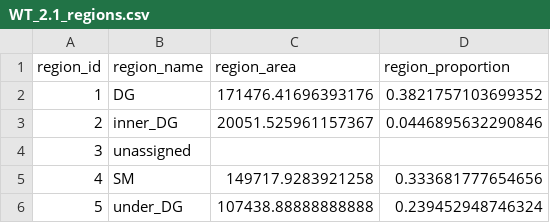
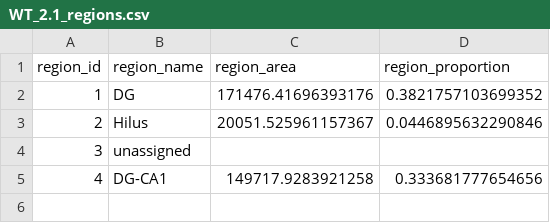
Before and after one commit to yaara-dev/explore-ExSeq-brain-AD, a CSV file: data/viewer_normalized/WT_2.1_regions.csv, drawn as a sheet.

```diff
--- a/data/viewer_normalized/WT_2.1_regions.csv
+++ b/data/viewer_normalized/WT_2.1_regions.csv
@@ -2,5 +2,4 @@ region_id,region_name,region_area,region_proportion
 1,DG,171476.41696393176,0.3821757103699352
-2,inner_DG,20051.525961157367,0.0446895632290846
+2,Hilus,20051.525961157367,0.0446895632290846
 3,unassigned,,
-4,SM,149717.9283921258,0.333681777654656
-5,under_DG,107438.88888888888,0.239452948746324
+4,DG-CA1,149717.9283921258,0.333681777654656
```
Also changed, not shown: data/viewer_normalized/5xFAD_1.1_regions.csv, data/viewer_normalized/5xFAD_1.2_regions.csv, 9 other files.
